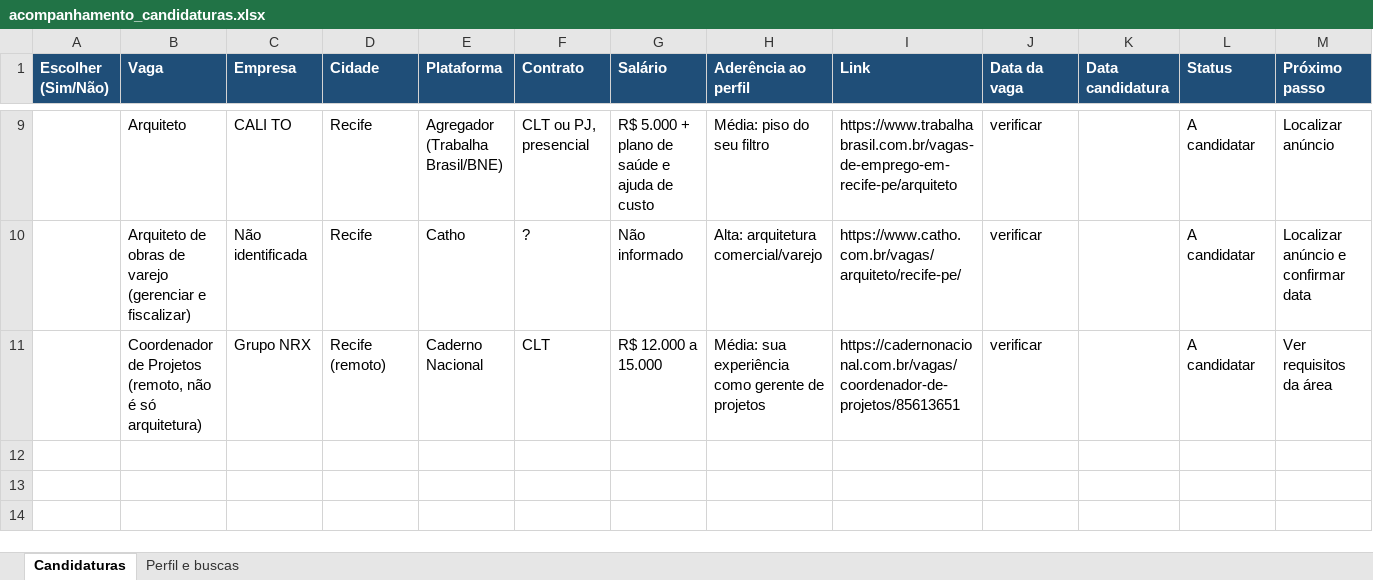
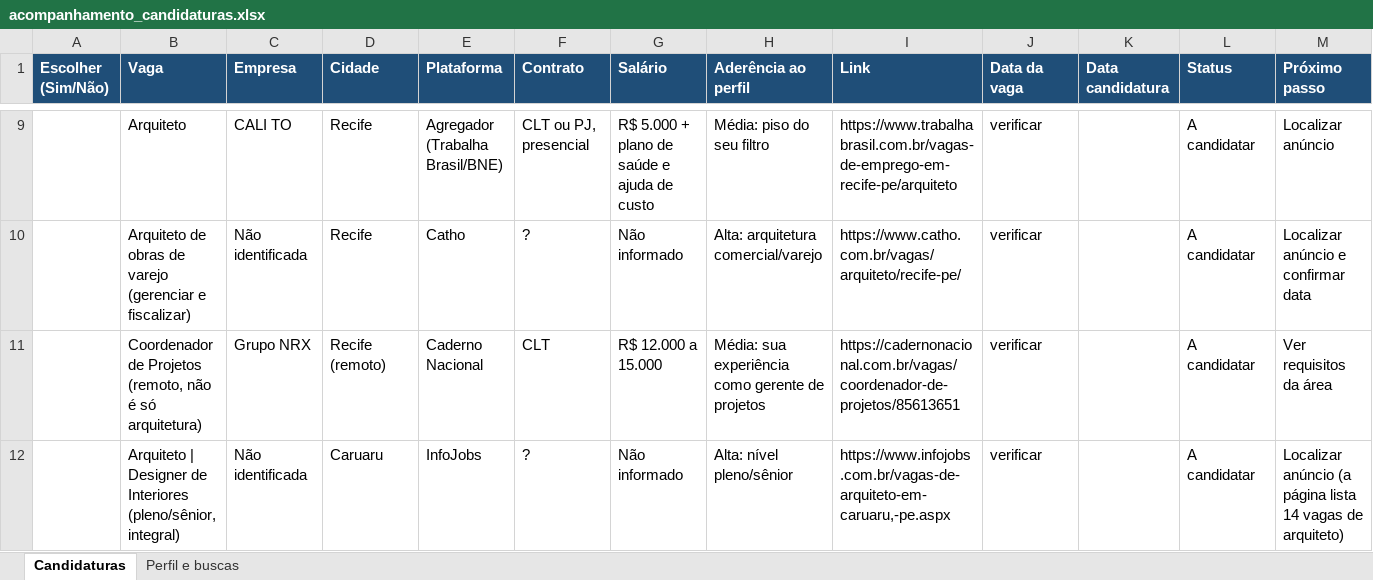
Before and after one commit to allanportopontess/-imoveli, an Excel workbook: acompanhamento_candidaturas.xlsx, sheet Candidaturas, drawn as a sheet; only a part is shown, gaps mark what is left out; values as stored, in another font and other column widths than the file's, no borders; rows hold the shown columns only; the diff names each change by its address in the sheet, - before the commit and + after, or states it on an @@ line.

```diff
--- a/acompanhamento_candidaturas.xlsx (sheet Candidaturas)
+++ b/acompanhamento_candidaturas.xlsx (sheet Candidaturas)
+row 12:  | Arquiteto | Designer de Interiores (pleno/sênior, integral) | Não identificada | Caruaru | InfoJobs | ? | Não informado | Alta: nível pleno/sênior | https://www.infojobs.com.br/vagas-de-arquiteto-em-caruaru,-pe.aspx | verificar |  | A candidatar | Localizar anúncio (a página lista 14 vagas de arquiteto)
```
Also changed, not shown: sheet Perfil e buscas.
